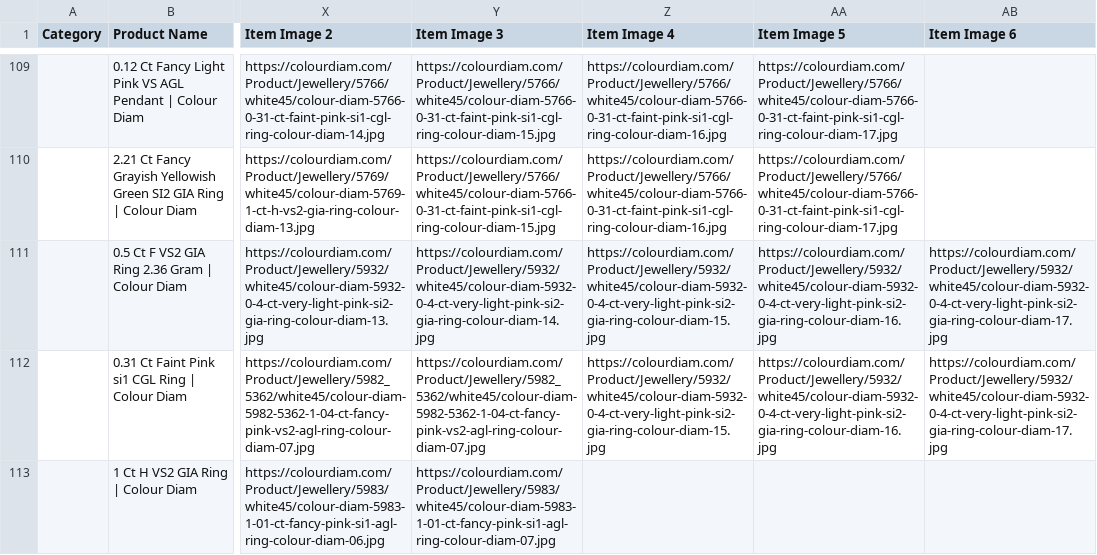
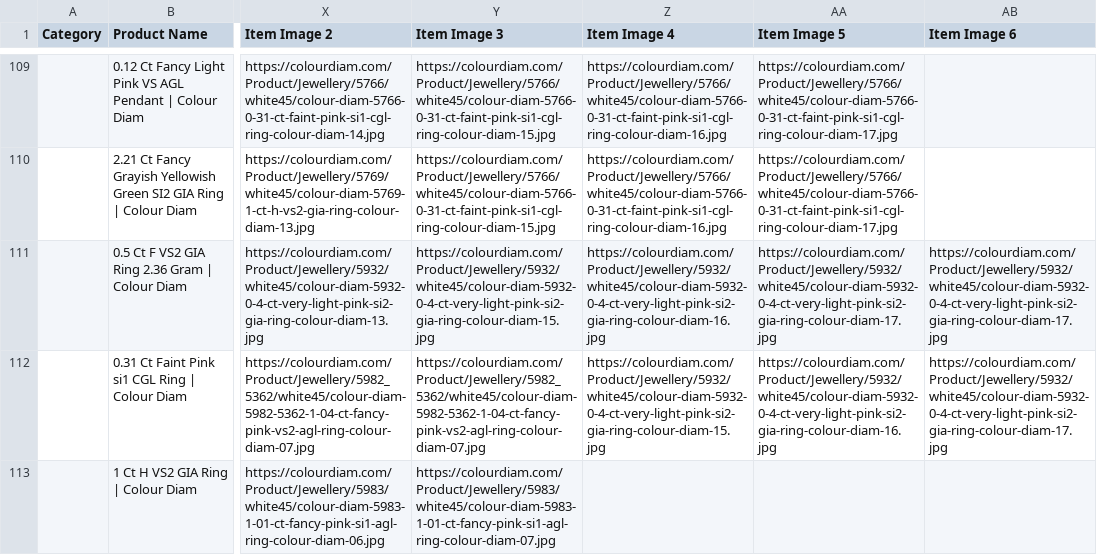
Before and after one commit to dhruvalshah3557-droid/google-sheet-data-fill, a CSV file: data/shopee.csv, drawn as a sheet; only a part is shown, gaps mark what is left out; the diff covers the shown part only; the diff names each change by its address in the sheet, - before the commit and + after, or states it on an @@ line.

```diff
--- a/data/shopee.csv
+++ b/data/shopee.csv
-Y111 (Item Image 3): https://colourdiam.com/Product/Jewellery/5932/white45/colour-diam-5932-0-4-ct-very-light-pink-si2-gia-ring-colour-diam-14.jpg
+Y111 (Item Image 3): https://colourdiam.com/Product/Jewellery/5932/white45/colour-diam-5932-0-4-ct-very-light-pink-si2-gia-ring-colour-diam-15.jpg
-Z111 (Item Image 4): https://colourdiam.com/Product/Jewellery/5932/white45/colour-diam-5932-0-4-ct-very-light-pink-si2-gia-ring-colour-diam-15.jpg
+Z111 (Item Image 4): https://colourdiam.com/Product/Jewellery/5932/white45/colour-diam-5932-0-4-ct-very-light-pink-si2-gia-ring-colour-diam-16.jpg
-AA111 (Item Image 5): https://colourdiam.com/Product/Jewellery/5932/white45/colour-diam-5932-0-4-ct-very-light-pink-si2-gia-ring-colour-diam-16.jpg
+AA111 (Item Image 5): https://colourdiam.com/Product/Jewellery/5932/white45/colour-diam-5932-0-4-ct-very-light-pink-si2-gia-ring-colour-diam-17.jpg
```
Also changed, not shown: 46 edited cells elsewhere in this file, data/facebook_indo.csv, data/facebook_inr.csv, 33 other files.
